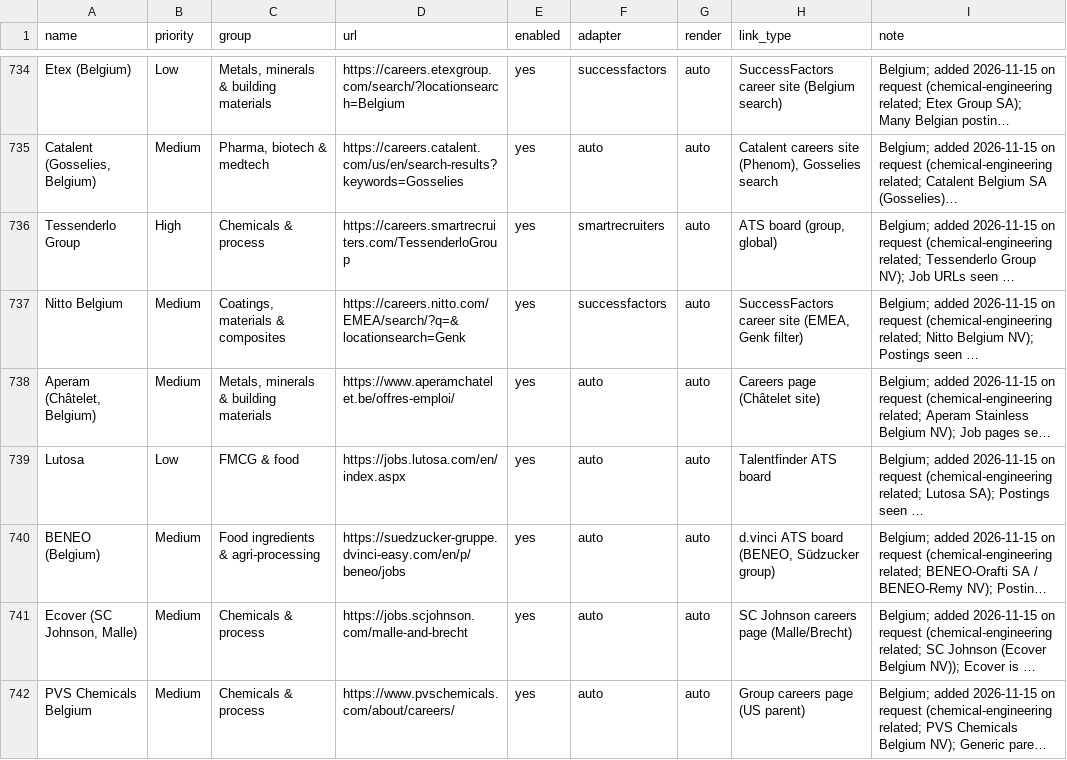
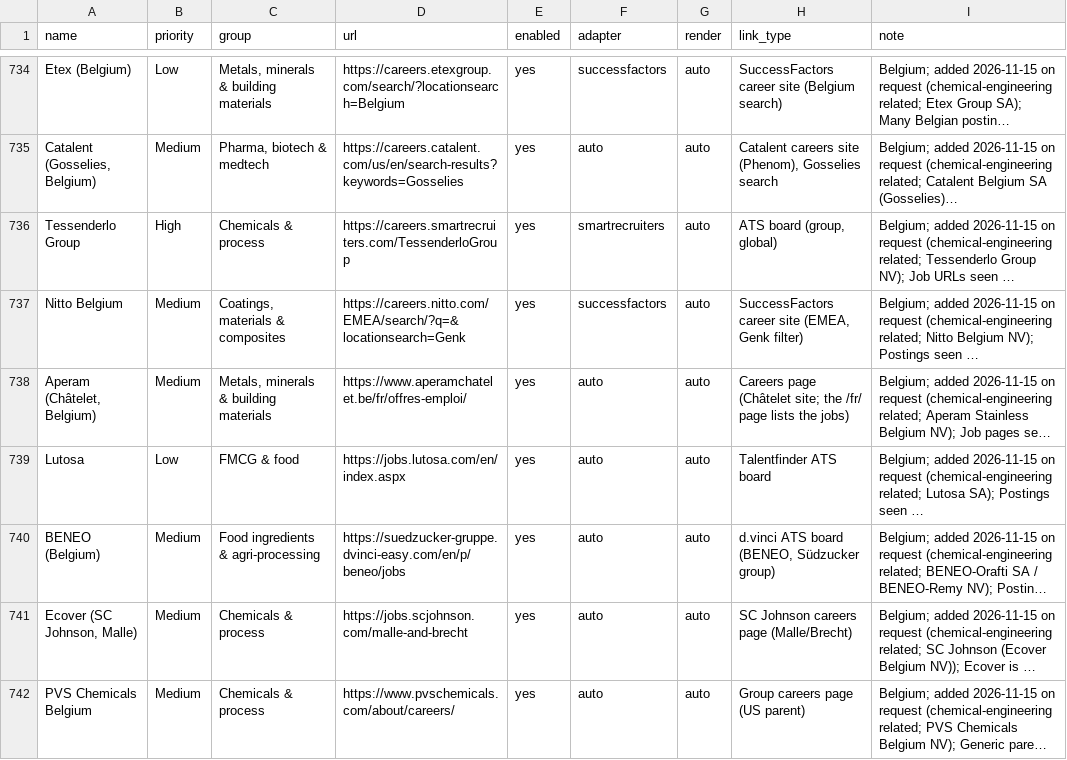
Before and after one commit to Boomybhai/jobwatch, a CSV file: companies.csv, drawn as a sheet; only a part is shown, gaps mark what is left out; long unchanged cells end in …; the diff names each change by its address in the sheet, - before the commit and + after, or states it on an @@ line.

```diff
--- a/companies.csv
+++ b/companies.csv
-D738 (url): https://www.aperamchatelet.be/offres-emploi/
+D738 (url): https://www.aperamchatelet.be/fr/offres-emploi/
-H738 (link_type): Careers page (Châtelet site)
+H738 (link_type): Careers page (Châtelet site; the /fr/ page lists the jobs)
```
Also changed, not shown: 2 other files.
